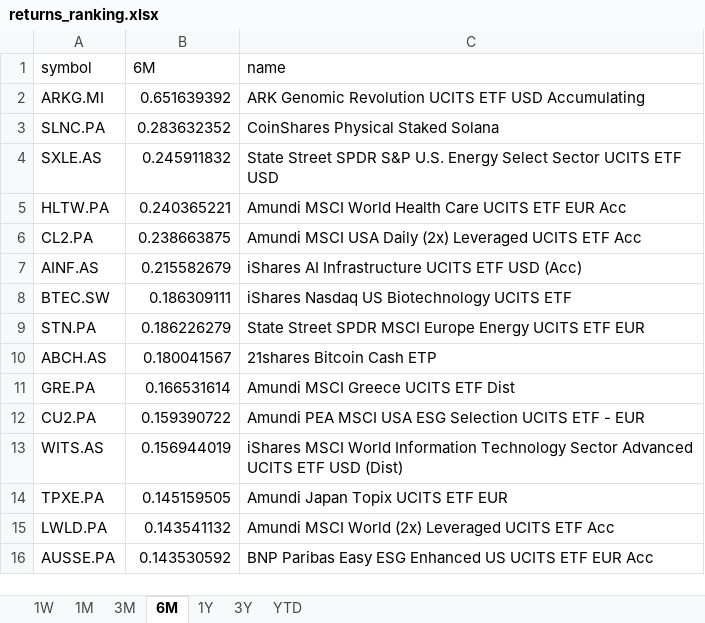
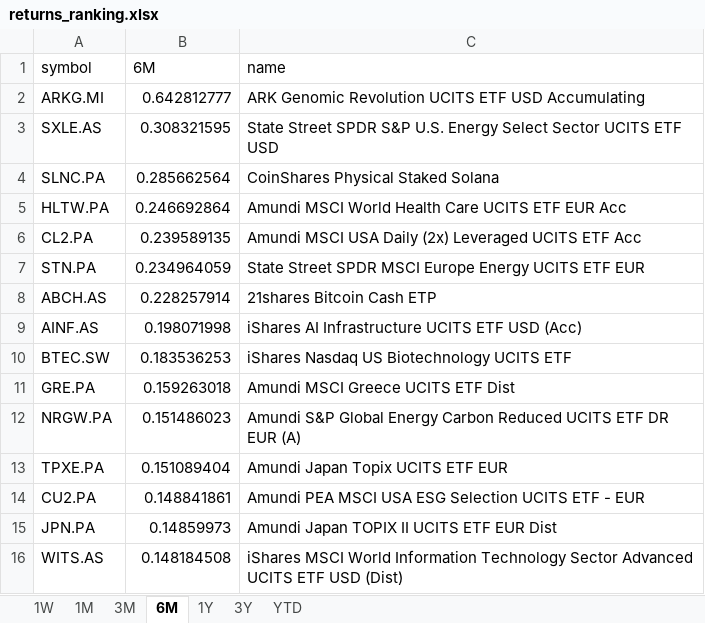
Before and after one commit to laceto/myfinance2, an Excel workbook: data/results/etf/returns_ranking.xlsx, sheet 6M, drawn as a sheet; values as stored, in another font and other column widths than the file's, no borders; removed rows and columns are numbered as before the commit, all else as after; the diff names each change by its address in the sheet, - before the commit and + after, or states it on an @@ line.

```diff
--- a/data/results/etf/returns_ranking.xlsx (sheet 6M)
+++ b/data/results/etf/returns_ranking.xlsx (sheet 6M)
-B2 (6M): 0.651639392
+B2 (6M): 0.642812777
-row 3: SLNC.PA | 0.283632352 | CoinShares Physical Staked Solana
-B3 (6M): 0.245911832
+B3 (6M): 0.308321595
+row 4: SLNC.PA | 0.285662564 | CoinShares Physical Staked Solana
-B5 (6M): 0.240365221
+B5 (6M): 0.246692864
-B6 (6M): 0.238663875
+B6 (6M): 0.239589135
-row 7: AINF.AS | 0.215582679 | iShares AI Infrastructure UCITS ETF USD (Acc)
-row 8: BTEC.SW | 0.186309111 | iShares Nasdaq US Biotechnology UCITS ETF
-B7 (6M): 0.186226279
+B7 (6M): 0.234964059
-B8 (6M): 0.180041567
+B8 (6M): 0.228257914
+row 9: AINF.AS | 0.198071998 | iShares AI Infrastructure UCITS ETF USD (Acc)
+row 10: BTEC.SW | 0.183536253 | iShares Nasdaq US Biotechnology UCITS ETF
-B11 (6M): 0.166531614
+B11 (6M): 0.159263018
+row 12: NRGW.PA | 0.151486023 | Amundi S&P Global Energy Carbon Reduced UCITS ETF DR EUR (A)
+row 13: TPXE.PA | 0.151089404 | Amundi Japan Topix UCITS ETF EUR
-B14 (6M): 0.159390722
+B14 (6M): 0.148841861
+row 15: JPN.PA | 0.14859973 | Amundi Japan TOPIX II UCITS ETF EUR Dist
-B16 (6M): 0.156944019
+B16 (6M): 0.148184508
-row 14: TPXE.PA | 0.145159505 | Amundi Japan Topix UCITS ETF EUR
-row 15: LWLD.PA | 0.143541132 | Amundi MSCI World (2x) Leveraged UCITS ETF Acc
-row 16: AUSSE.PA | 0.143530592 | BNP Paribas Easy ESG Enhanced US UCITS ETF EUR Acc
```
Also changed, not shown: sheet 1W, sheet 1M, sheet 3M, sheet 1Y, sheet YTD, sheet 3Y, 2 other files.
